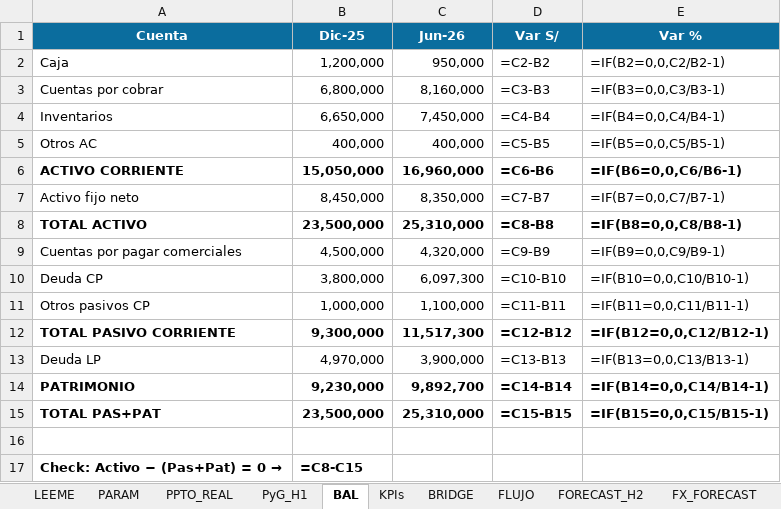
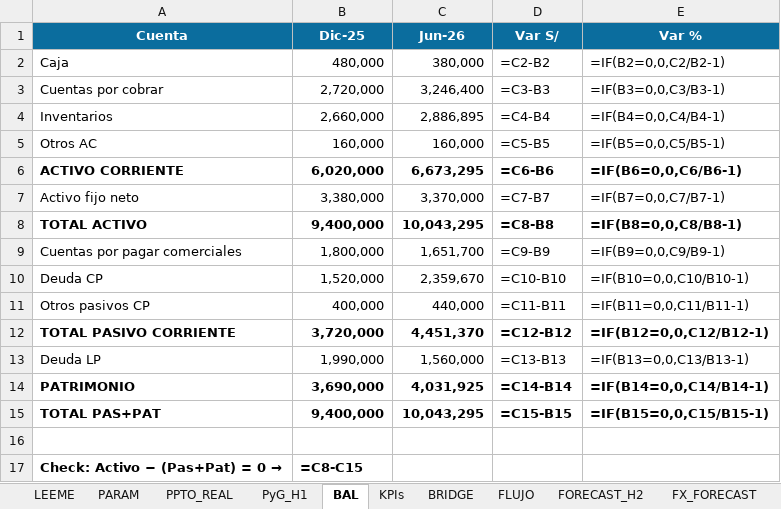
Before and after one commit to Fjgl96/Fjgl96.github.io, an Excel workbook: assets/demo/fpa-pack/fpa_pack_jun2026.xlsx, sheet BAL, drawn as a sheet; values as stored, in another font and other column widths than the file's, no borders; formulas without a stored value are shown as written; the diff names each change by its address in the sheet, - before the commit and + after, or states it on an @@ line.

```diff
--- a/assets/demo/fpa-pack/fpa_pack_jun2026.xlsx (sheet BAL)
+++ b/assets/demo/fpa-pack/fpa_pack_jun2026.xlsx (sheet BAL)
-B2 (Dic-25): 1,200,000
+B2 (Dic-25): 480,000
-C2 (Jun-26): 950,000
+C2 (Jun-26): 380,000
-B3 (Dic-25): 6,800,000
+B3 (Dic-25): 2,720,000
-C3 (Jun-26): 8,160,000
+C3 (Jun-26): 3,246,400
-B4 (Dic-25): 6,650,000
+B4 (Dic-25): 2,660,000
-C4 (Jun-26): 7,450,000
+C4 (Jun-26): 2,886,895
-B5 (Dic-25): 400,000
+B5 (Dic-25): 160,000
-C5 (Jun-26): 400,000
+C5 (Jun-26): 160,000
-B6 (Dic-25): 15,050,000
+B6 (Dic-25): 6,020,000
-C6 (Jun-26): 16,960,000
+C6 (Jun-26): 6,673,295
-B7 (Dic-25): 8,450,000
+B7 (Dic-25): 3,380,000
-C7 (Jun-26): 8,350,000
+C7 (Jun-26): 3,370,000
-B8 (Dic-25): 23,500,000
+B8 (Dic-25): 9,400,000
-C8 (Jun-26): 25,310,000
+C8 (Jun-26): 10,043,295
-B9 (Dic-25): 4,500,000
+B9 (Dic-25): 1,800,000
-C9 (Jun-26): 4,320,000
+C9 (Jun-26): 1,651,700
-B10 (Dic-25): 3,800,000
+B10 (Dic-25): 1,520,000
-C10 (Jun-26): 6,097,300
+C10 (Jun-26): 2,359,670
-B11 (Dic-25): 1,000,000
+B11 (Dic-25): 400,000
-C11 (Jun-26): 1,100,000
+C11 (Jun-26): 440,000
-B12 (Dic-25): 9,300,000
+B12 (Dic-25): 3,720,000
-C12 (Jun-26): 11,517,300
+C12 (Jun-26): 4,451,370
-B13 (Dic-25): 4,970,000
+B13 (Dic-25): 1,990,000
-C13 (Jun-26): 3,900,000
+C13 (Jun-26): 1,560,000
-B14 (Dic-25): 9,230,000
+B14 (Dic-25): 3,690,000
-C14 (Jun-26): 9,892,700
+C14 (Jun-26): 4,031,925
-B15 (Dic-25): 23,500,000
+B15 (Dic-25): 9,400,000
-C15 (Jun-26): 25,310,000
+C15 (Jun-26): 10,043,295
```
Also changed, not shown: sheet DRILL_SKUS, sheet COMP_LY, sheet DRILL_CLIENTES, sheet FX_FORECAST, sheet PyG_H1, sheet BRIDGE, 8 more sheets, 17 other files.
